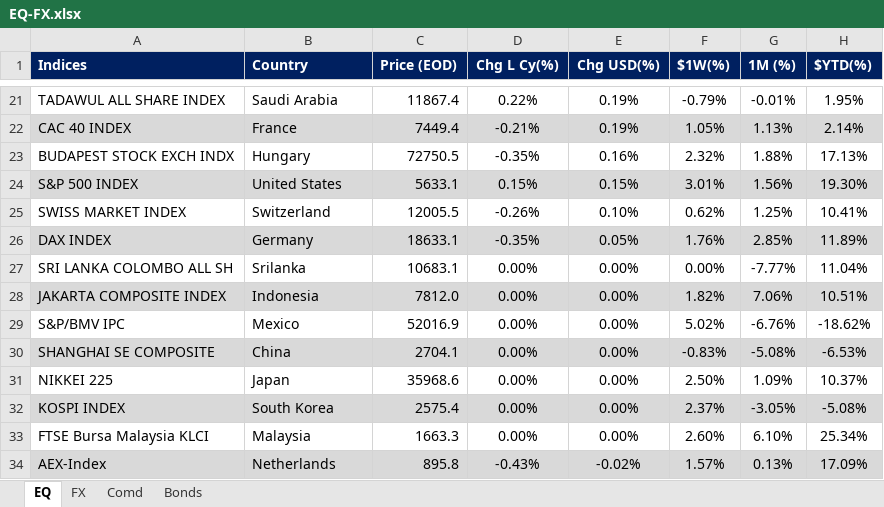
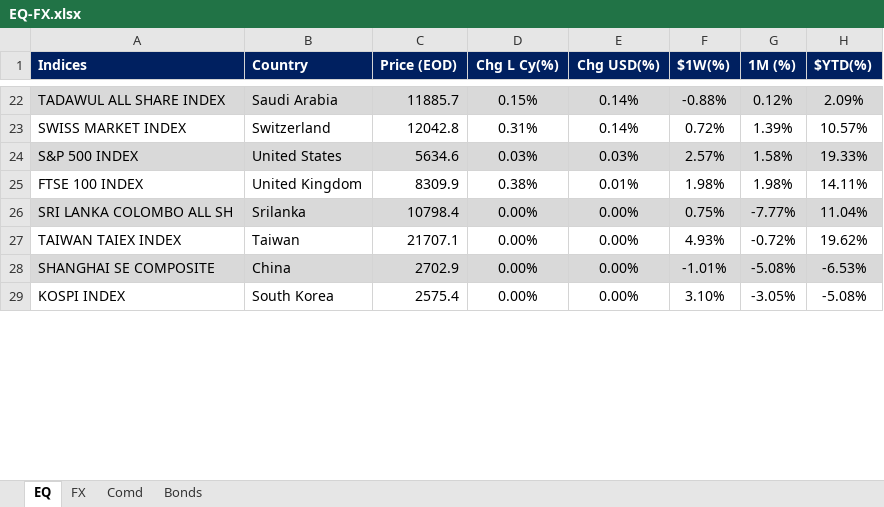
Before and after one commit to firstglobal123/fg-app, an Excel workbook: EQ-FX.xlsx, sheet EQ, drawn as a sheet; only a part is shown, gaps mark what is left out; values as stored, in another font and other column widths than the file's, no borders; conditional formats not drawn; removed rows and columns are numbered as before the commit, all else as after; the diff covers the shown part only; the diff names each change by its address in the sheet, - before the commit and + after, or states it on an @@ line.

```diff
--- a/EQ-FX.xlsx (sheet EQ)
+++ b/EQ-FX.xlsx (sheet EQ)
-A22:H22 fill: none
+A22:H22 fill: #D9D9D9
-C22 (Price (EOD)): 11867.4
+C22 (Price (EOD)): 11885.7
-D22 (Chg L Cy(%)): 0.22%
+D22 (Chg L Cy(%)): 0.15%
-E22 (Chg USD(%)): 0.19%
+E22 (Chg USD(%)): 0.14%
-F22 ($1W(%)): -0.79%
+F22 ($1W(%)): -0.88%
-G22 (1M (%)): -0.01%
+G22 (1M (%)): 0.12%
-H22 ($YTD(%)): 1.95%
+H22 ($YTD(%)): 2.09%
-row 22: CAC 40 INDEX | France | 7449.4 | -0.21% | 0.19% | 1.05% | 1.13% | 2.14%
-row 23: BUDAPEST STOCK EXCH INDX | Hungary | 72750.5 | -0.35% | 0.16% | 2.32% | 1.88% | 17.13%
-row 24: S&P 500 INDEX | United States | 5633.1 | 0.15% | 0.15% | 3.01% | 1.56% | 19.30%
-C23 (Price (EOD)): 12005.5
+C23 (Price (EOD)): 12042.8
-D23 (Chg L Cy(%)): -0.26%
+D23 (Chg L Cy(%)): 0.31%
-E23 (Chg USD(%)): 0.10%
+E23 (Chg USD(%)): 0.14%
-F23 ($1W(%)): 0.62%
+F23 ($1W(%)): 0.72%
-G23 (1M (%)): 1.25%
+G23 (1M (%)): 1.39%
-H23 ($YTD(%)): 10.41%
+H23 ($YTD(%)): 10.57%
-row 26: DAX INDEX | Germany | 18633.1 | -0.35% | 0.05% | 1.76% | 2.85% | 11.89%
+row 24: S&P 500 INDEX | United States | 5634.6 | 0.03% | 0.03% | 2.57% | 1.58% | 19.33%
+row 25: FTSE 100 INDEX | United Kingdom | 8309.9 | 0.38% | 0.01% | 1.98% | 1.98% | 14.11%
-A26:H26 fill: none
+A26:H26 fill: #D9D9D9
-C26 (Price (EOD)): 10683.1
+C26 (Price (EOD)): 10798.4
-F26 ($1W(%)): 0.00%
+F26 ($1W(%)): 0.75%
-row 28: JAKARTA COMPOSITE INDEX | Indonesia | 7812.0 | 0.00% | 0.00% | 1.82% | 7.06% | 10.51%
-row 29: S&P/BMV IPC | Mexico | 52016.9 | 0.00% | 0.00% | 5.02% | -6.76% | -18.62%
+row 27: TAIWAN TAIEX INDEX | Taiwan | 21707.1 | 0.00% | 0.00% | 4.93% | -0.72% | 19.62%
-C28 (Price (EOD)): 2704.1
+C28 (Price (EOD)): 2702.9
-F28 ($1W(%)): -0.83%
+F28 ($1W(%)): -1.01%
-row 31: NIKKEI 225 | Japan | 35968.6 | 0.00% | 0.00% | 2.50% | 1.09% | 10.37%
-A29:H29 fill: #D9D9D9
+A29:H29 fill: none
-F29 ($1W(%)): 2.37%
+F29 ($1W(%)): 3.10%
-row 33: FTSE Bursa Malaysia KLCI | Malaysia | 1663.3 | 0.00% | 0.00% | 2.60% | 6.10% | 25.34%
-row 34: AEX-Index | Netherlands | 895.8 | -0.43% | -0.02% | 1.57% | 0.13% | 17.09%
```
Also changed, not shown: 26 added rows, 20 removed rows, 36 edited cells and cell formats elsewhere in this sheet, sheet FX, sheet Comd, sheet Bonds, formulas that keep their value, GEQETF_N.xlsx, GFI_N.xlsx, 2 other files.
